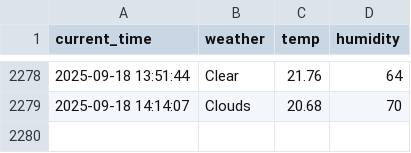
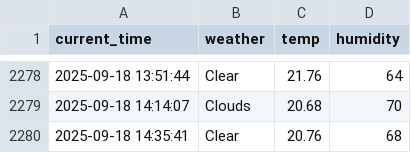
Before and after one commit to cuhuline/weather, a CSV file: seoul_weather.csv, drawn as a sheet; only a part is shown, gaps mark what is left out.

```diff
--- a/seoul_weather.csv
+++ b/seoul_weather.csv
@@ -2279 +2279,2 @@ current_time,weather,temp,humidity
 2025-09-18 14:14:07,Clouds,20.68,70
+2025-09-18 14:35:41,Clear,20.76,68
```
